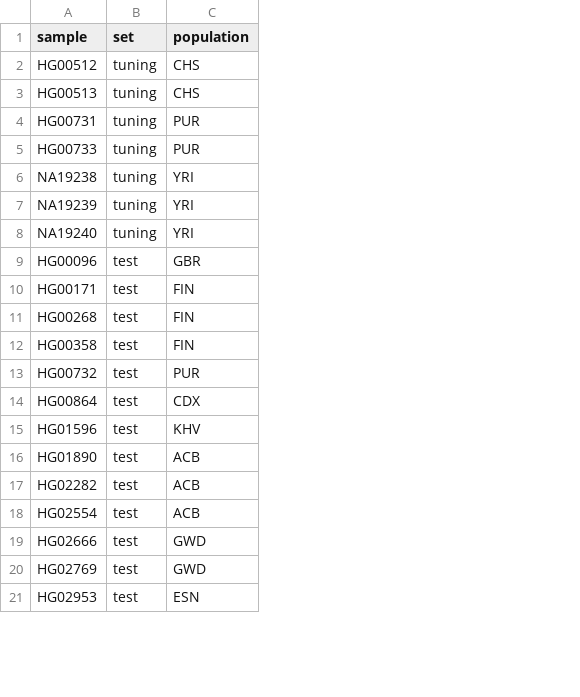
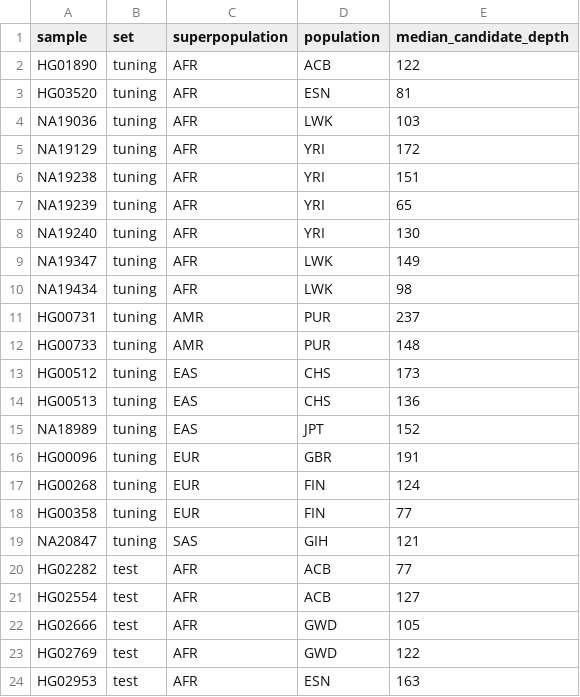
Before and after one commit to VictorYt/Mei-rs, a TSV file: docs/validation/split.tsv, drawn as a sheet; only a part is shown; removed rows and columns are numbered as before the commit, all else as after; the diff covers the shown part only; the diff names each change by its address in the sheet, - before the commit and + after, or states it on an @@ line.

```diff
--- a/docs/validation/split.tsv
+++ b/docs/validation/split.tsv
+column C (superpopulation), row 3: AFR; rows 6-8: all AFR; rows 16-18: all EUR; rows 20-24: all AFR
+column E (median_candidate_depth), row 3: 81; rows 6-8: 151 | 65 | 130; rows 16-18: 191 | 124 | 77; rows 20-24: 77 | 127 | 105 | 122 | 163
+row 2: HG01890 | tuning | AFR | ACB | 122
-A3 (sample): HG00513
+A3 (sample): HG03520
-D3 (population): CHS
+D3 (population): ESN
+row 4: NA19036 | tuning | AFR | LWK | 103
+row 5: NA19129 | tuning | AFR | YRI | 172
+row 9: NA19347 | tuning | AFR | LWK | 149
+row 10: NA19434 | tuning | AFR | LWK | 98
@@ row 4 moved to row 11: HG00731 @@
@@ row 5 moved to row 12: HG00733 @@
@@ row 2 moved to row 13: HG00512 @@
+row 14: HG00513 | tuning | EAS | CHS | 136
+row 15: NA18989 | tuning | EAS | JPT | 152
-B16 (set): test
+B16 (set): tuning
@@ row 10 moved to row 35: HG00171 @@
-B17:B18 (set): test
+B17:B18 (set): tuning
-row 13: HG00732 | test | PUR
@@ row 14 moved to row 31: HG00864 @@
@@ row 15 moved to row 32: HG01596 @@
-row 16: HG01890 | test | ACB
+row 19: NA20847 | tuning | SAS | GIH | 121
```
Also changed, not shown: 6 removed rows, 5 moved rows and 2 edited cells elsewhere in this file, 6 other files.
